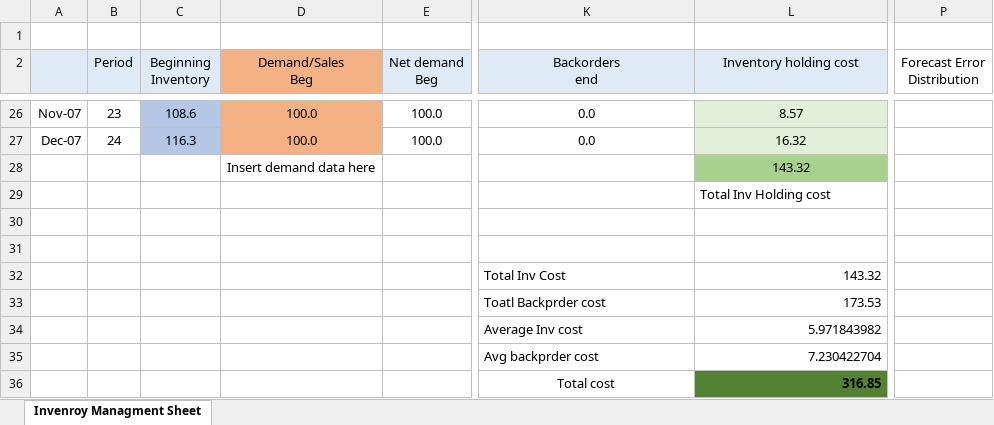
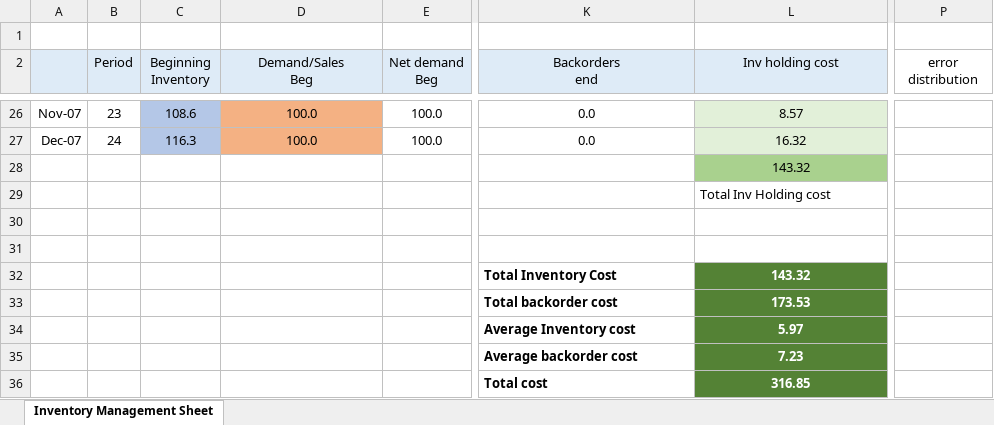
Before and after one commit to sbalanoptima/INFORMS-2019-Inventory-Contest, an Excel workbook: InventoryManagement.xlsx, sheet Inventory Management Sheet, drawn as a sheet; only a part is shown, gaps mark what is left out; values as stored, in another font and other column widths than the file's, no borders; removed rows and columns are numbered as before the commit, all else as after; rows hold the shown columns only; the diff names each change by its address in the sheet, - before the commit and + after, or states it on an @@ line.

Commit message:
Add files via upload

```diff
--- a/InventoryManagement.xlsx (sheet Inventory Management Sheet)
+++ b/InventoryManagement.xlsx (sheet Inventory Management Sheet)
-sheet tab: Invenroy Managment Sheet
+sheet tab: Inventory Management Sheet
-D2 fill: #F4B183
+D2 fill: #DEEBF7
-L2: Inventory holding cost
+L2: Inv holding cost
-P2: Forecast Error Distribution
+P2: error distribution
-D28 (Demand/Sales Beg): Insert demand data here
+D28 (Demand/Sales Beg): (empty)
-K32 (Backorders end): Total Inv Cost
+K32 (Backorders end): Total Inventory Cost
-K32:L33 bold: off
+K32:L33 bold: on
@@ L32:L33 text colour: black → #FFFFFF, alignment: right → center, fill: none → #548235 @@
-K33 (Backorders end): Toatl Backprder cost
+K33 (Backorders end): Total backorder cost
-row 34:  |  |  |  |  | Average Inv cost | 5.971843982
-row 35:  |  |  |  |  | Avg backprder cost | 7.230422704
+row 34:  |  |  |  |  | Average Inventory cost | 5.97
+row 35:  |  |  |  |  | Average backorder cost | 7.23
@@ K36 bold: off → on, alignment: center → left @@
@@ L36 text colour: black → #FFFFFF, alignment: right → center @@
```
